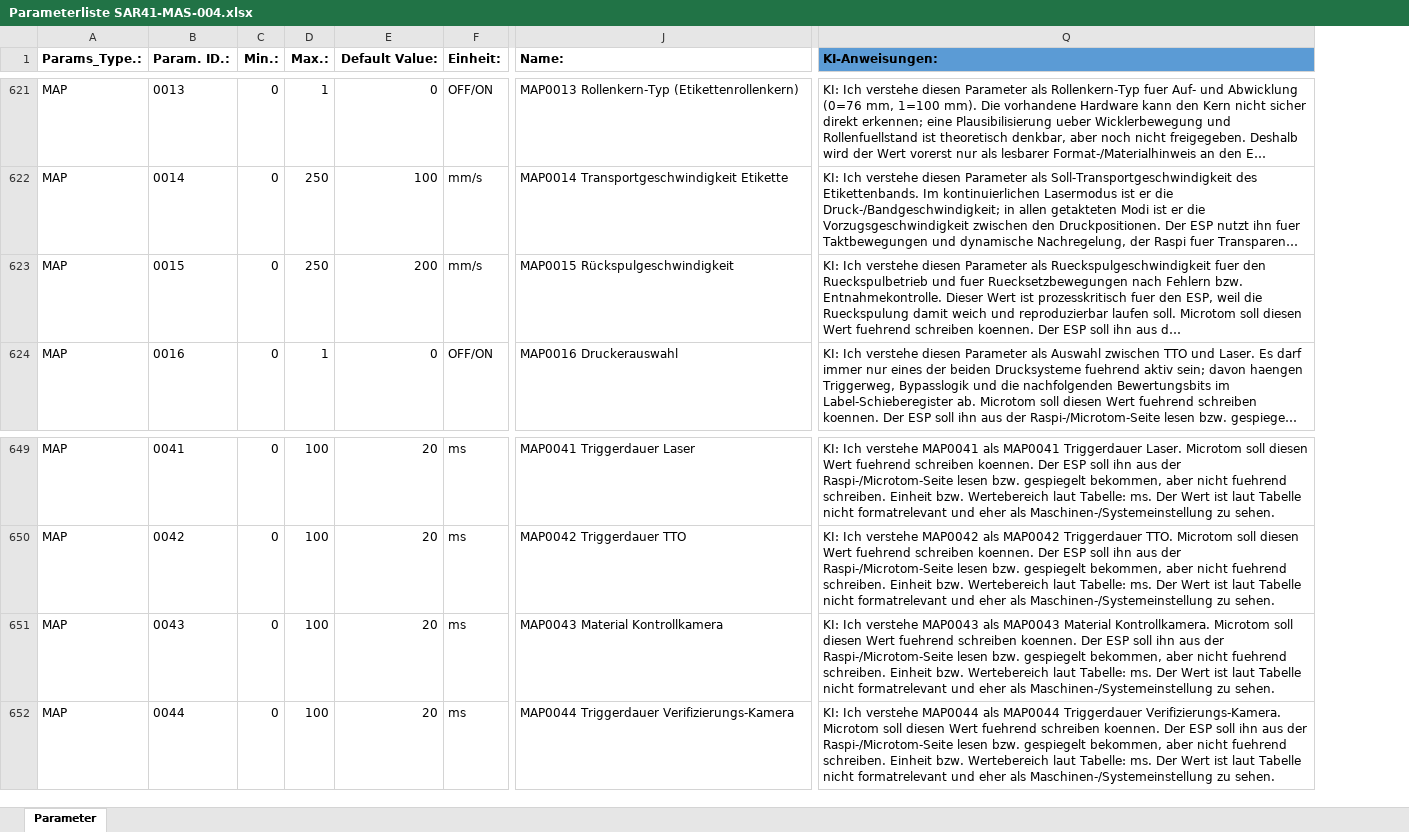
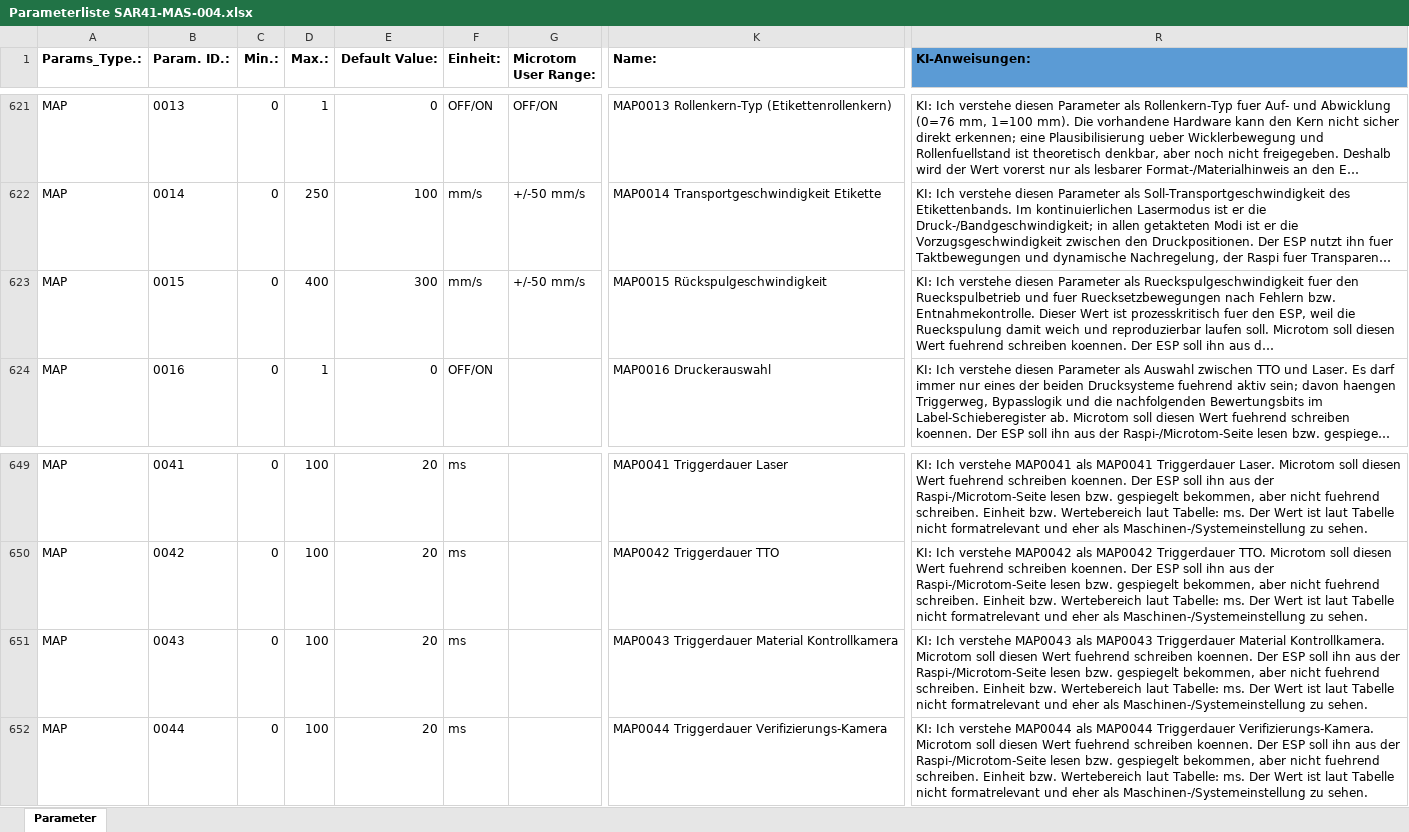
Before and after one commit to VTI-TSS-CH/MAS-004_RPI-Databridge, an Excel workbook: master_data/Parameterliste SAR41-MAS-004.xlsx, sheet Parameter, drawn as a sheet; only a part is shown, gaps mark what is left out; long unchanged cells end in …; values as stored, in another font and other column widths than the file's, no borders; table styles not drawn; addresses are those after the commit; the diff covers the shown part only; the diff names each change by its address in the sheet, - before the commit and + after, or states it on an @@ line.

Commit message:
Support Microtom user range workbook column

```diff
--- a/master_data/Parameterliste SAR41-MAS-004.xlsx (sheet Parameter)
+++ b/master_data/Parameterliste SAR41-MAS-004.xlsx (sheet Parameter)
+column G (Microtom User Range:), rows 621-623: OFF/ON | +/-50 mm/s | +/-50 mm/s
-D623 (Max.:): 250
+D623 (Max.:): 400
-E623 (Default Value:): 200
+E623 (Default Value:): 300
-K651 (Name:): MAP0043 Material Kontrollkamera
+K651 (Name:): MAP0043 Triggerdauer Material Kontrollkamera
-R651 (KI-Anweisungen:): …als MAP0043 Material Kontrollkamera.…
+R651 (KI-Anweisungen:): …als MAP0043 Triggerdauer Material Kontrollkamera.…
```
Also changed, not shown: 3 added rows and 108 hidden or unhidden rows elsewhere in this sheet, hidden cells, 5 other files.
